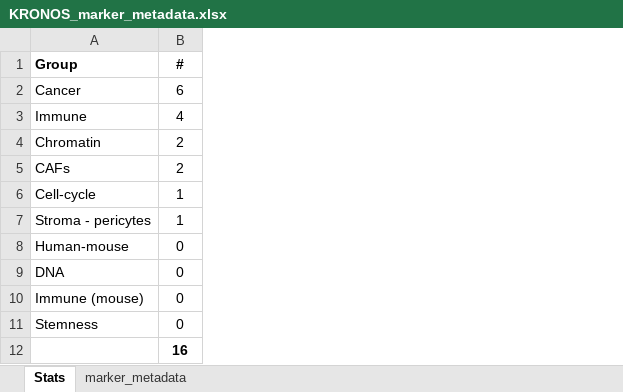
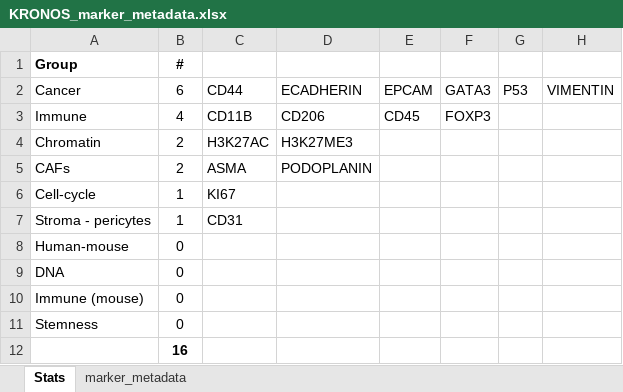
Before and after one commit to YuvalSK/SPGAI, an Excel workbook: KRONOS_marker_metadata.xlsx, sheet Stats, drawn as a sheet; values as stored, in another font and other column widths than the file's, no borders; the diff names each change by its address in the sheet, - before the commit and + after, or states it on an @@ line.

```diff
--- a/KRONOS_marker_metadata.xlsx (sheet Stats)
+++ b/KRONOS_marker_metadata.xlsx (sheet Stats)
+column C, rows 2-7: CD44 | CD11B | H3K27AC | ASMA | KI67 | CD31
+column D, rows 2-5: ECADHERIN | CD206 | H3K27ME3 | PODOPLANIN
+column E, rows 2-3: EPCAM | CD45
+column F, rows 2-3: GATA3 | FOXP3
+column G, row 2: P53
+column H, row 2: VIMENTIN
```
Also changed, not shown: sheet marker_metadata, formulas that keep their value, 14 other files.
